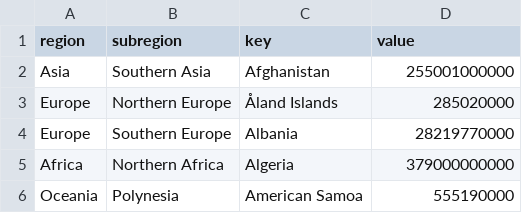
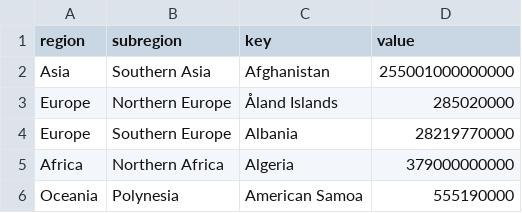
Before and after one commit to StephenSinger/datadump, a CSV file: inductiontopextend.csv, drawn as a sheet.

Commit message:
Update inductiontopextend.csv
bigger

```diff
--- a/inductiontopextend.csv
+++ b/inductiontopextend.csv
@@ -1,3 +1,3 @@
 "region";"subregion";"key";"value"
-"Asia";"Southern Asia";"Afghanistan";255001000000
+"Asia";"Southern Asia";"Afghanistan";255001000000000
 "Europe";"Northern Europe";"Åland Islands";285020000
```
